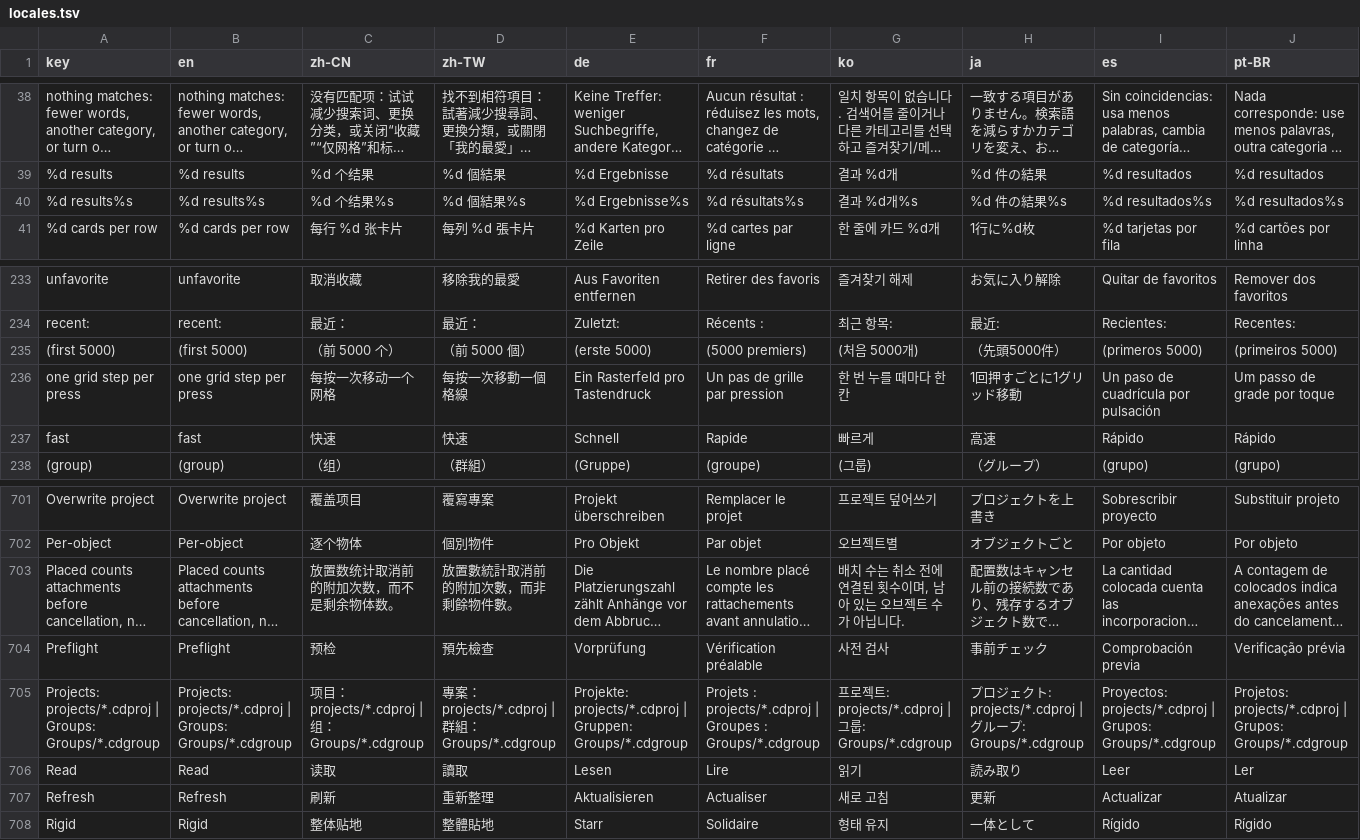
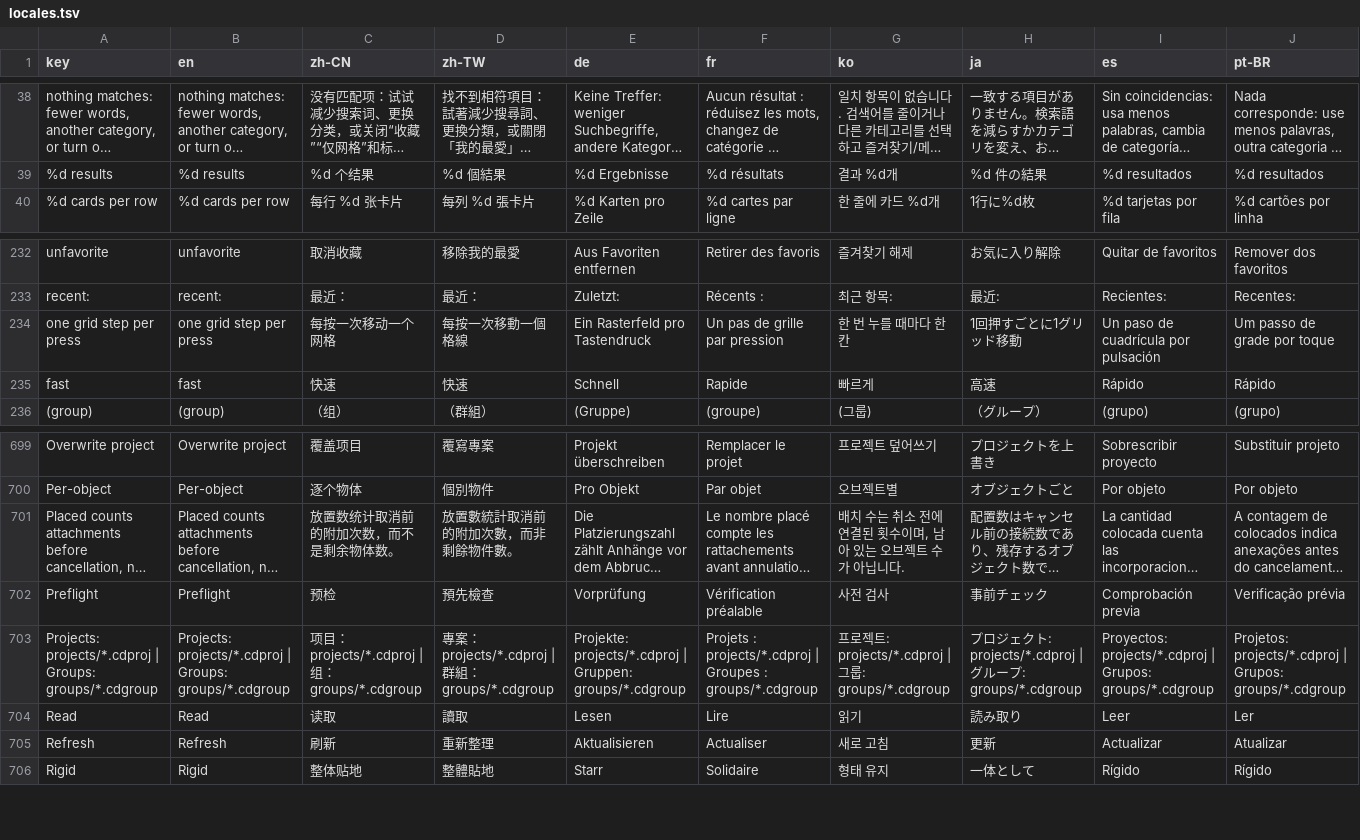
Before and after one commit to Moon-yungg/crimson-desert-world-builder, a TSV file: asi/cdmodkit/data/locales.tsv, drawn as a sheet; only a part is shown, gaps mark what is left out; long unchanged cells end in …; removed rows and columns are numbered as before the commit, all else as after; rows hold the shown columns only; the diff covers the shown part only; the diff names each change by its address in the sheet, - before the commit and + after, or states it on an @@ line.

```diff
--- a/asi/cdmodkit/data/locales.tsv
+++ b/asi/cdmodkit/data/locales.tsv
-row 40: %d results%s | %d results%s | %d 个结果%s | %d 個結果%s | %d Ergebnisse%s | %d résultats%s | 결과 %d개%s | %d 件の結果%s | %d resultados%s | %d resultados%s
-row 235: (first 5000) | (first 5000) | （前 5000 个） | （前 5000 個） | (erste 5000) | (5000 premiers) | (처음 5000개) | （先頭5000件） | (primeros 5000) | (primeiros 5000)
-A703 (key): …| Groups: Groups/*.cdgroup
+A703 (key): …| Groups: groups/*.cdgroup
-B703 (en): …| Groups: Groups/*.cdgroup
+B703 (en): …| Groups: groups/*.cdgroup
-C703 (zh-CN): 项目：projects/*.cdproj | 组：Groups/*.cdgroup
+C703 (zh-CN): 项目：projects/*.cdproj | 组：groups/*.cdgroup
-D703 (zh-TW): 專案：projects/*.cdproj | 群組：Groups/*.cdgroup
+D703 (zh-TW): 專案：projects/*.cdproj | 群組：groups/*.cdgroup
-E703 (de): …| Gruppen: Groups/*.cdgroup
+E703 (de): …| Gruppen: groups/*.cdgroup
-F703 (fr): …Groupes : Groups/*.cdgroup
+F703 (fr): …Groupes : groups/*.cdgroup
-G703 (ko): …룹: Groups/*.cdgroup
+G703 (ko): …룹: groups/*.cdgroup
-H703 (ja): …プ: Groups/*.cdgroup
+H703 (ja): …プ: groups/*.cdgroup
-I703 (es): …| Grupos: Groups/*.cdgroup
+I703 (es): …| Grupos: groups/*.cdgroup
-J703 (pt-BR): …| Grupos: Groups/*.cdgroup
+J703 (pt-BR): …| Grupos: groups/*.cdgroup
```
Also changed, not shown: 2 edited cells elsewhere in this file, 4 other files.
